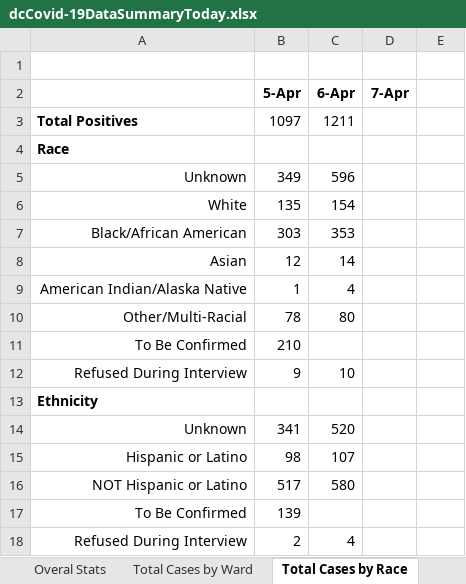
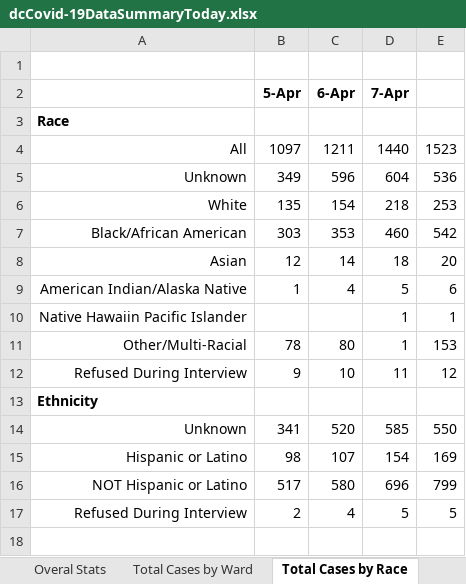
Before and after one commit to anesta95/DMV_Covid-19_Dashboard, an Excel workbook: dcCovid-19DataSummaryToday.xlsx, sheet Total Cases by Race, drawn as a sheet; values as stored, in another font and other column widths than the file's, no borders; removed rows and columns are numbered as before the commit, all else as after; the diff names each change by its address in the sheet, - before the commit and + after, or states it on an @@ line.

Commit message:
Adding 2020-04-08 data

```diff
--- a/dcCovid-19DataSummaryToday.xlsx (sheet Total Cases by Race)
+++ b/dcCovid-19DataSummaryToday.xlsx (sheet Total Cases by Race)
-row 3: Total Positives | 1097 | 1211
+row 4: All | 1097 | 1211 | 1440 | 1523
-D5 (7-Apr): (empty)
+D5 (7-Apr): 604
-E5: (empty)
+E5: 536
-D6 (7-Apr): (empty)
+D6 (7-Apr): 218
-E6: (empty)
+E6: 253
-D7 (7-Apr): (empty)
+D7 (7-Apr): 460
-E7: (empty)
+E7: 542
-D8 (7-Apr): (empty)
+D8 (7-Apr): 18
-E8: (empty)
+E8: 20
-D9 (7-Apr): (empty)
+D9 (7-Apr): 5
-E9: (empty)
+E9: 6
+row 10: Native Hawaiin Pacific Islander |  |  | 1 | 1
-D11 (7-Apr): (empty)
+D11 (7-Apr): 1
-E11: (empty)
+E11: 153
-row 11: To Be Confirmed | 210
-D12 (7-Apr): (empty)
+D12 (7-Apr): 11
-E12: (empty)
+E12: 12
-D14 (7-Apr): (empty)
+D14 (7-Apr): 585
-E14: (empty)
+E14: 550
-D15 (7-Apr): (empty)
+D15 (7-Apr): 154
-E15: (empty)
+E15: 169
-D16 (7-Apr): (empty)
+D16 (7-Apr): 696
-E16: (empty)
+E16: 799
-row 17: To Be Confirmed | 139
-D17 (7-Apr): (empty)
+D17 (7-Apr): 5
-E17: (empty)
+E17: 5
```
Also changed, not shown: sheet Lives Lost by Race, sheet Total Cases by Ward, sheet Overal Stats, 29 other files.
